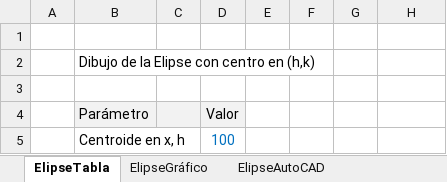
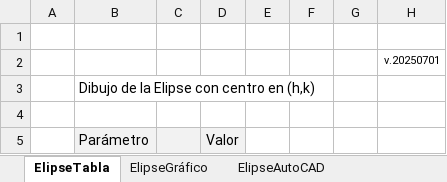
Before and after one commit to rcfdtools/R.DAPC, an Excel workbook: file/table/DAPC_Curves.xlsx, sheet ElipseTabla, drawn as a sheet; only a part is shown; the shorter side is filled out with more unchanged rows; values as stored, in another font and other column widths than the file's, no borders; charts and pictures not drawn; the diff names each change by its address in the sheet, - before the commit and + after, or states it on an @@ line.

```diff
--- a/file/table/DAPC_Curves.xlsx (sheet ElipseTabla)
+++ b/file/table/DAPC_Curves.xlsx (sheet ElipseTabla)
+row 2:  |  |  |  |  |  |  | v.20250701
```
Also changed, not shown: sheet HiperbolaTabla, sheet Trigonometrica, formulas that keep their value, charts or pictures, file/table/DAPC_AIALayerName.xlsx, file/table/DAPC_ElectricElbowBellEnd.xlsx, 2 other files.
